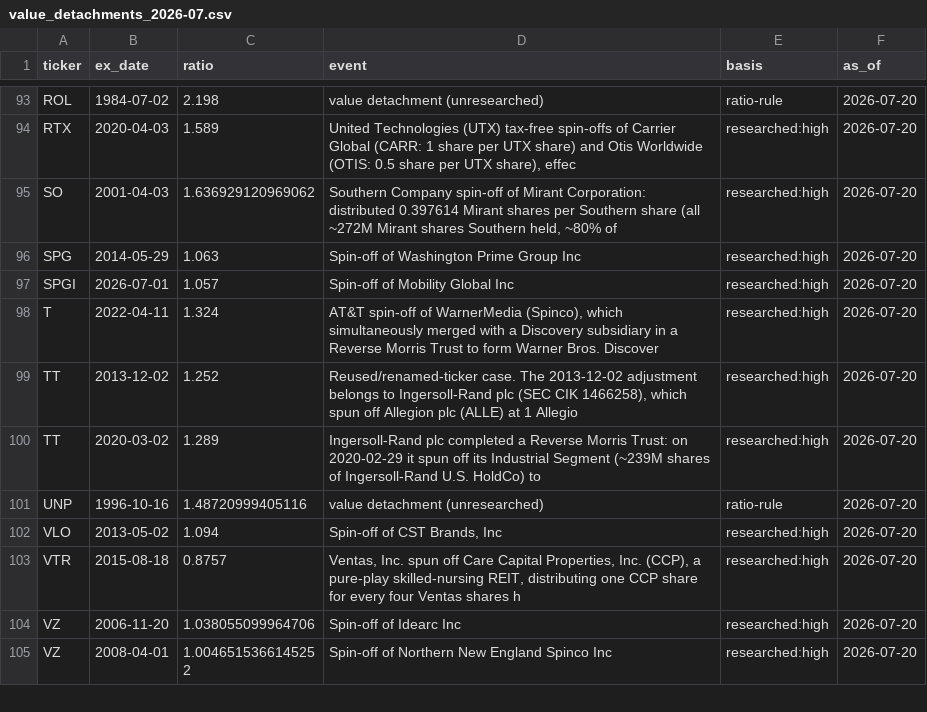
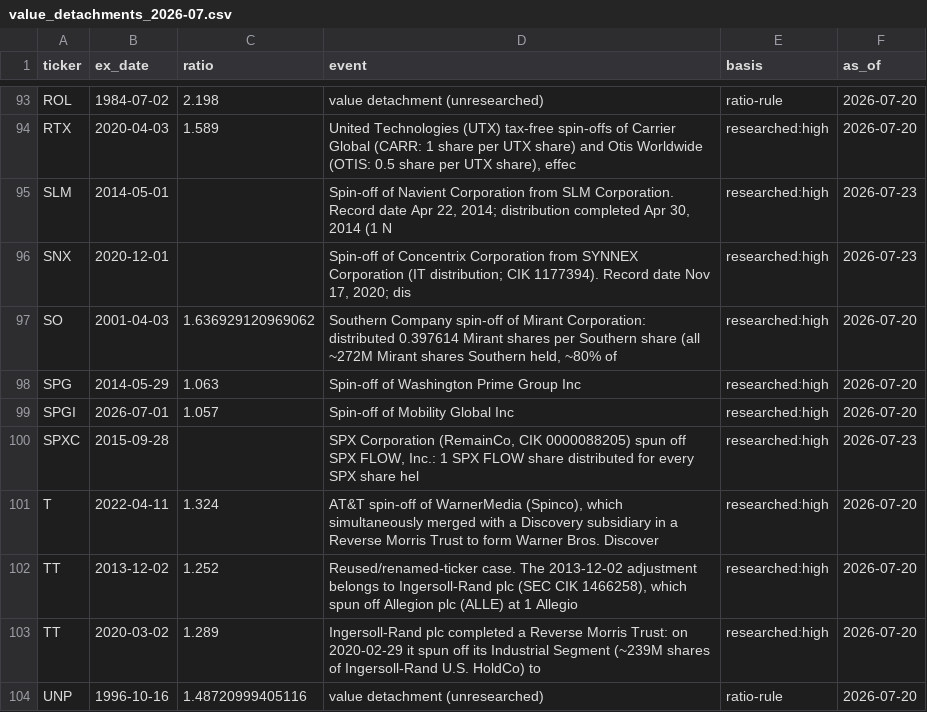
Before and after one commit to l3a0/trading-strategies, a CSV file: data/value_detachments_2026-07.csv, drawn as a sheet; only a part is shown, gaps mark what is left out; the shorter side is filled out with more unchanged rows.

```diff
--- a/data/value_detachments_2026-07.csv
+++ b/data/value_detachments_2026-07.csv
@@ -94,2 +94,4 @@ ROL,1984-07-02,2.198,value detachment (unresearched),ratio-rule,2026-07-20
 RTX,2020-04-03,1.589,"United Technologies (UTX) tax-free spin-offs of Carrier Global (CARR: 1 share per UTX share) and Otis Worldwide (OTIS: 0.5 share per UTX share), effec",researched:high,2026-07-20
+SLM,2014-05-01,,"Spin-off of Navient Corporation from SLM Corporation. Record date Apr 22, 2014; distribution completed Apr 30, 2014 (1 N",researched:high,2026-07-23
+SNX,2020-12-01,,"Spin-off of Concentrix Corporation from SYNNEX Corporation (IT distribution; CIK 1177394). Record date Nov 17, 2020; dis",researched:high,2026-07-23
 SO,2001-04-03,1.636929120969062,"Southern Company spin-off of Mirant Corporation: distributed 0.397614 Mirant shares per Southern share (all ~272M Mirant shares Southern held, ~80% of",researched:high,2026-07-20
@@ -97,2 +99,3 @@ SPG,2014-05-29,1.063,Spin-off of Washington Prime Group Inc,researched:high,2026
 SPGI,2026-07-01,1.057,Spin-off of Mobility Global Inc,researched:high,2026-07-20
+SPXC,2015-09-28,,"SPX Corporation (RemainCo, CIK 0000088205) spun off SPX FLOW, Inc.: 1 SPX FLOW share distributed for every SPX share hel",researched:high,2026-07-23
 T,2022-04-11,1.324,"AT&T spin-off of WarnerMedia (Spinco), which simultaneously merged with a Discovery subsidiary in a Reverse Morris Trust to form Warner Bros. Discover",researched:high,2026-07-20
```
Also changed, not shown: data/sp500_splits_2026-07.csv, 1 other file.
